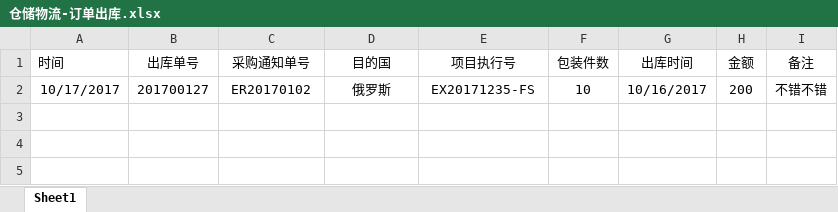
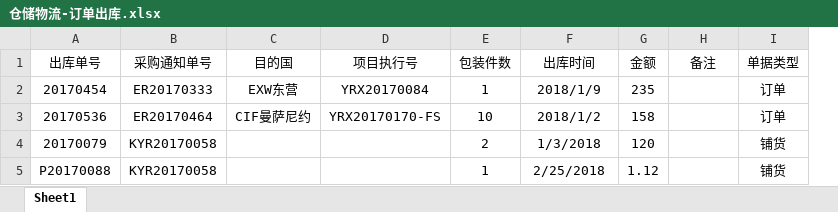
Before and after one commit to codeherofromchina/common, an Excel workbook: erui-parent/erui-boss-web/src/main/webapp/WEB-INF/template/excel/仓储物流-订单出库.xlsx, sheet Sheet1, drawn as a sheet; values as stored, in another font and other column widths than the file's, no borders; removed rows and columns are numbered as before the commit, all else as after; the diff names each change by its address in the sheet, - before the commit and + after, or states it on an @@ line.

```diff
--- a/erui-parent/erui-boss-web/src/main/webapp/WEB-INF/template/excel/仓储物流-订单出库.xlsx (sheet Sheet1)
+++ b/erui-parent/erui-boss-web/src/main/webapp/WEB-INF/template/excel/仓储物流-订单出库.xlsx (sheet Sheet1)
-column A (时间), empty
+column I (单据类型), empty
-row 2: 10/17/2017 | 201700127 | ER20170102 | 俄罗斯 | EX20171235-FS | 10 | 10/16/2017 | 200 | 不错不错
+row 2: 20170454 | ER20170333 | EXW东营 | YRX20170084 | 1 | 2018/1/9 | 235 |  | 订单
+row 3: 20170536 | ER20170464 | CIF曼萨尼约 | YRX20170170-FS | 10 | 2018/1/2 | 158 |  | 订单
+row 4: 20170079 | KYR20170058 |  |  | 2 | 1/3/2018 | 120 |  | 铺货
+row 5: P20170088 | KYR20170058 |  |  | 1 | 2/25/2018 | 1.12 |  | 铺货
```
Also changed, not shown: erui-parent/erui-boss-web/src/main/webapp/WEB-INF/template/excel/仓储物流-事业部.xlsx, erui-parent/erui-boss-web/src/main/webapp/WEB-INF/template/excel/仓储物流-订单入库.xlsx, 17 other files.
